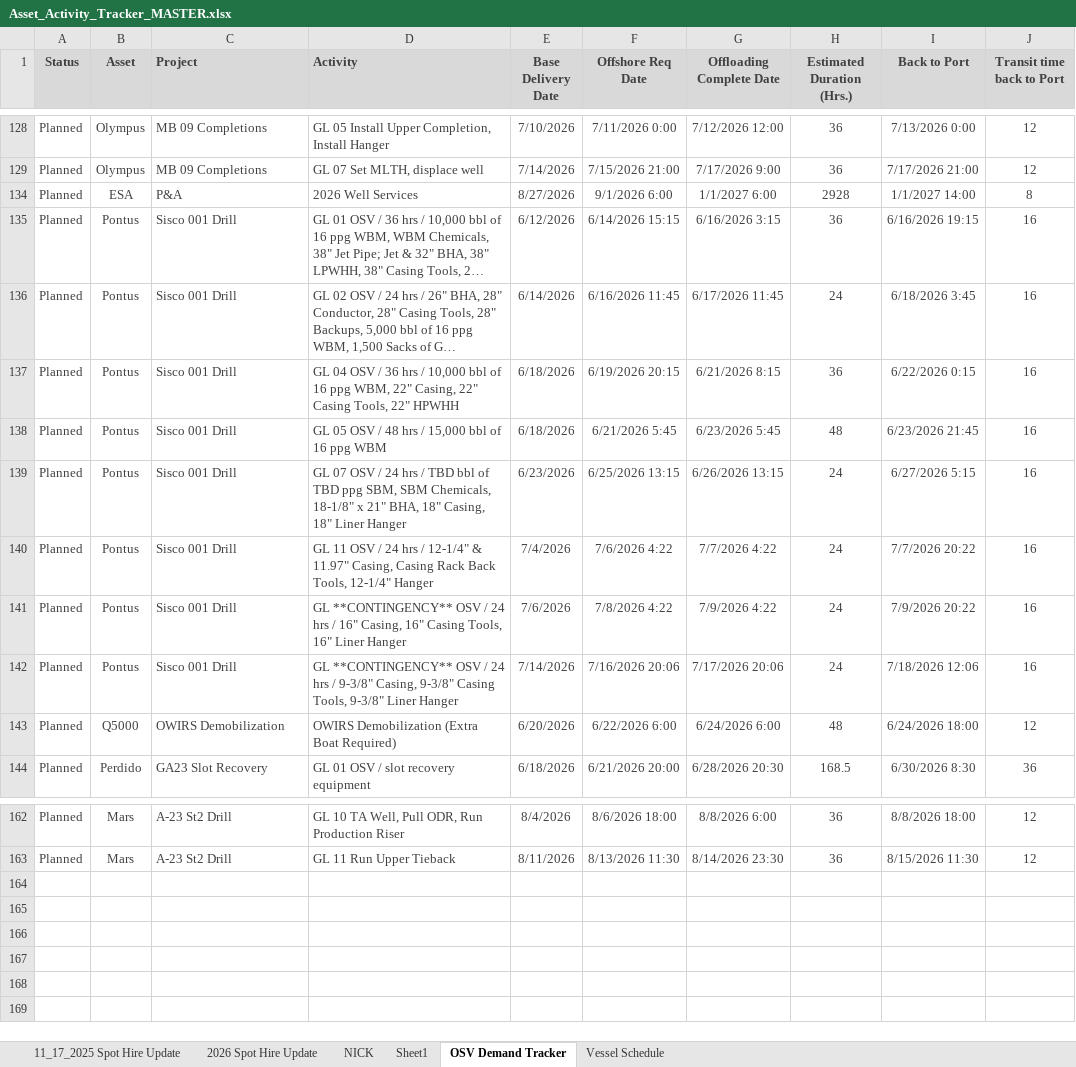
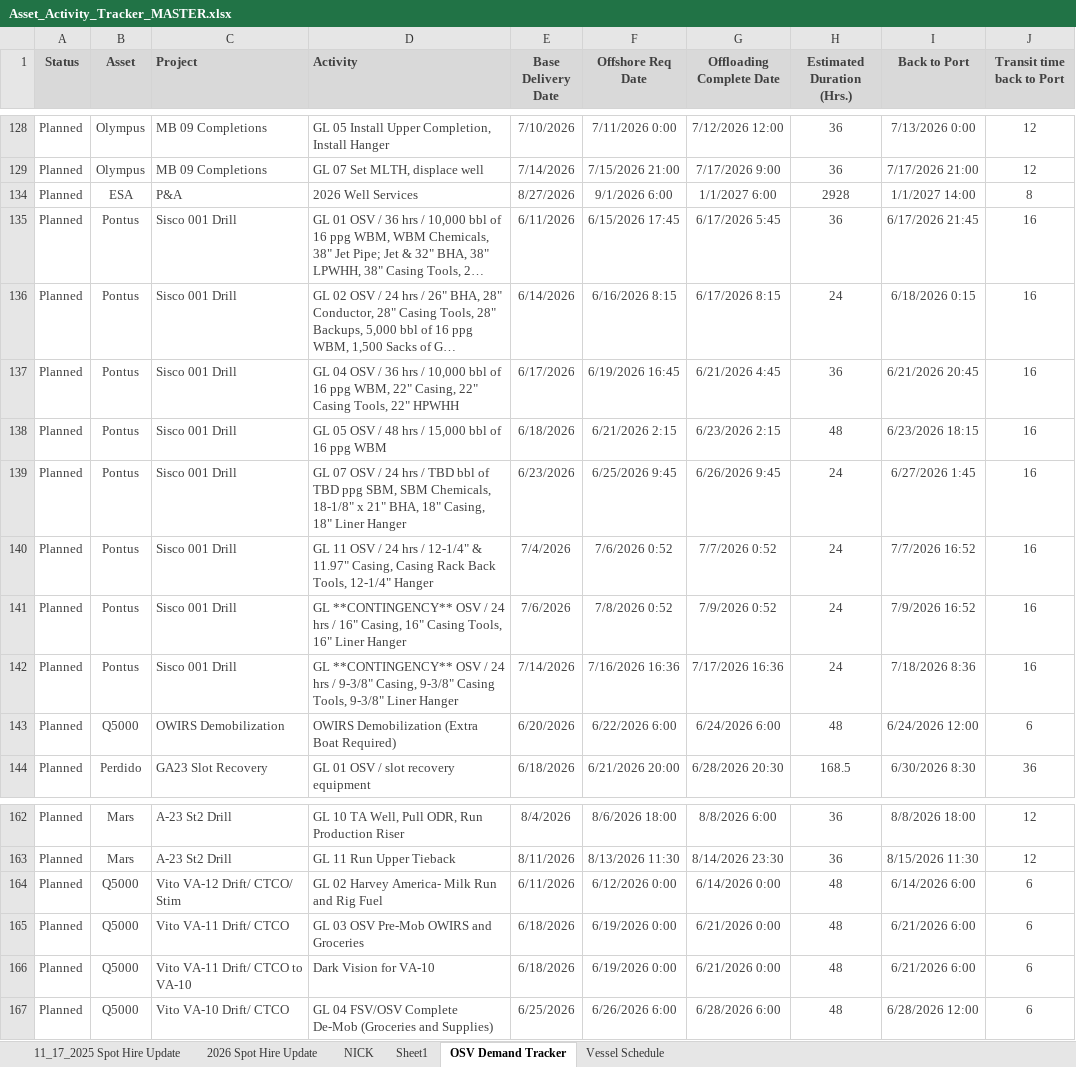
Before and after one commit to cfcoyle2/osv-demand-scheduler, an Excel workbook: uploads/Asset_Activity_Tracker_MASTER.xlsx, sheet OSV Demand Tracker, drawn as a sheet; only a part is shown, gaps mark what is left out; long unchanged cells end in …; values as stored, in another font and other column widths than the file's, no borders; the diff covers the shown part only; the diff names each change by its address in the sheet, - before the commit and + after, or states it on an @@ line.

```diff
--- a/uploads/Asset_Activity_Tracker_MASTER.xlsx (sheet OSV Demand Tracker)
+++ b/uploads/Asset_Activity_Tracker_MASTER.xlsx (sheet OSV Demand Tracker)
-E135 (Base Delivery Date): 6/12/2026
+E135 (Base Delivery Date): 6/11/2026
-F135 (Offshore Req Date): 6/14/2026 15:15
+F135 (Offshore Req Date): 6/15/2026 17:45
-G135 (Offloading Complete Date): 6/16/2026 3:15
+G135 (Offloading Complete Date): 6/17/2026 5:45
-I135 (Back to Port): 6/16/2026 19:15
+I135 (Back to Port): 6/17/2026 21:45
-F136 (Offshore Req Date): 6/16/2026 11:45
+F136 (Offshore Req Date): 6/16/2026 8:15
-G136 (Offloading Complete Date): 6/17/2026 11:45
+G136 (Offloading Complete Date): 6/17/2026 8:15
-I136 (Back to Port): 6/18/2026 3:45
+I136 (Back to Port): 6/18/2026 0:15
-E137 (Base Delivery Date): 6/18/2026
+E137 (Base Delivery Date): 6/17/2026
-F137 (Offshore Req Date): 6/19/2026 20:15
+F137 (Offshore Req Date): 6/19/2026 16:45
-G137 (Offloading Complete Date): 6/21/2026 8:15
+G137 (Offloading Complete Date): 6/21/2026 4:45
-I137 (Back to Port): 6/22/2026 0:15
+I137 (Back to Port): 6/21/2026 20:45
-F138 (Offshore Req Date): 6/21/2026 5:45
+F138 (Offshore Req Date): 6/21/2026 2:15
-G138 (Offloading Complete Date): 6/23/2026 5:45
+G138 (Offloading Complete Date): 6/23/2026 2:15
-I138 (Back to Port): 6/23/2026 21:45
+I138 (Back to Port): 6/23/2026 18:15
-F139 (Offshore Req Date): 6/25/2026 13:15
+F139 (Offshore Req Date): 6/25/2026 9:45
-G139 (Offloading Complete Date): 6/26/2026 13:15
+G139 (Offloading Complete Date): 6/26/2026 9:45
-I139 (Back to Port): 6/27/2026 5:15
+I139 (Back to Port): 6/27/2026 1:45
-F140 (Offshore Req Date): 7/6/2026 4:22
+F140 (Offshore Req Date): 7/6/2026 0:52
-G140 (Offloading Complete Date): 7/7/2026 4:22
+G140 (Offloading Complete Date): 7/7/2026 0:52
-I140 (Back to Port): 7/7/2026 20:22
+I140 (Back to Port): 7/7/2026 16:52
-F141 (Offshore Req Date): 7/8/2026 4:22
+F141 (Offshore Req Date): 7/8/2026 0:52
-G141 (Offloading Complete Date): 7/9/2026 4:22
+G141 (Offloading Complete Date): 7/9/2026 0:52
-I141 (Back to Port): 7/9/2026 20:22
+I141 (Back to Port): 7/9/2026 16:52
-F142 (Offshore Req Date): 7/16/2026 20:06
+F142 (Offshore Req Date): 7/16/2026 16:36
-G142 (Offloading Complete Date): 7/17/2026 20:06
+G142 (Offloading Complete Date): 7/17/2026 16:36
-I142 (Back to Port): 7/18/2026 12:06
+I142 (Back to Port): 7/18/2026 8:36
-I143 (Back to Port): 6/24/2026 18:00
+I143 (Back to Port): 6/24/2026 12:00
-J143 (Transit time back to Port): 12
+J143 (Transit time back to Port): 6
+row 164: Planned | Q5000 | Vito VA-12 Drift/ CTCO/ Stim | GL 02 Harvey America- Milk Run and Rig Fuel | 6/11/2026 | 6/12/2026 0:00 | 6/14/2026 0:00 | 48 | 6/14/2026 6:00 | 6
+row 165: Planned | Q5000 | Vito VA-11 Drift/ CTCO | GL 03 OSV Pre-Mob OWIRS and Groceries | 6/18/2026 | 6/19/2026 0:00 | 6/21/2026 0:00 | 48 | 6/21/2026 6:00 | 6
+row 166: Planned | Q5000 | Vito VA-11 Drift/ CTCO to VA-10 | Dark Vision for VA-10 | 6/18/2026 | 6/19/2026 0:00 | 6/21/2026 0:00 | 48 | 6/21/2026 6:00 | 6
+row 167: Planned | Q5000 | Vito VA-10 Drift/ CTCO | GL 04 FSV/OSV Complete De-Mob (Groceries and Supplies) | 6/25/2026 | 6/26/2026 6:00 | 6/28/2026 6:00 | 48 | 6/28/2026 12:00 | 6
```
Also changed, not shown: 64 edited cells and cell formats elsewhere in this sheet, 6 other files.
